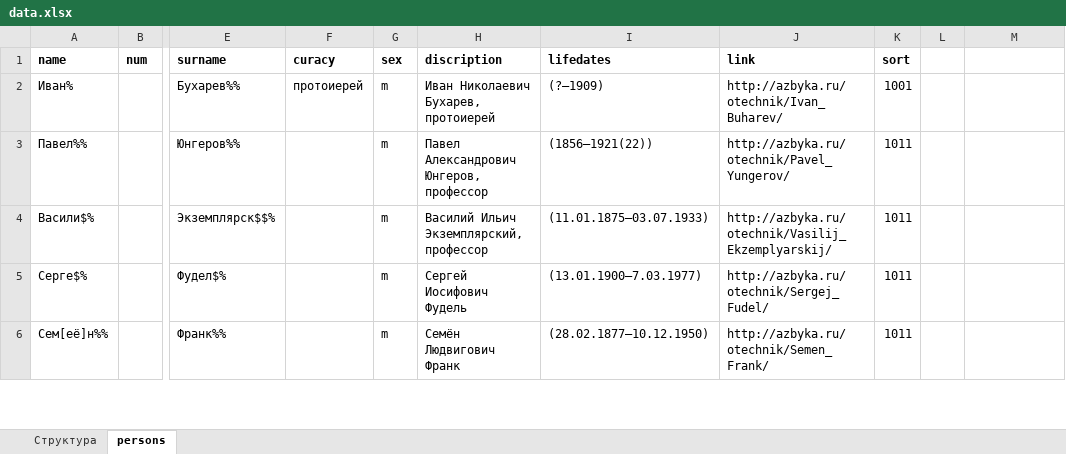
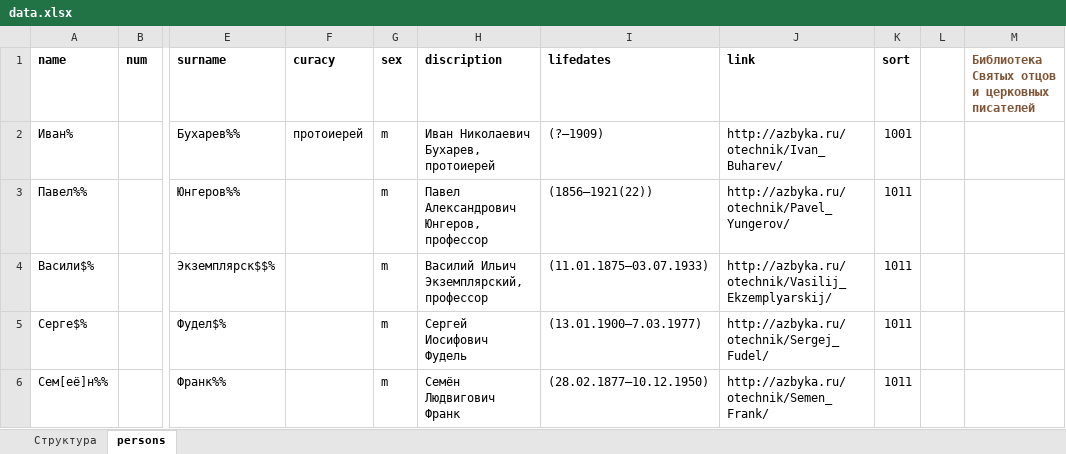
Before and after one commit to VBog/Bg-Highlight-Names, an Excel workbook: data.xlsx, sheet persons, drawn as a sheet; only a part is shown, gaps mark what is left out; values as stored, in another font and other column widths than the file's, no borders; table styles not drawn; the diff names each change by its address in the sheet, - before the commit and + after, or states it on an @@ line.

```diff
--- a/data.xlsx (sheet persons)
+++ b/data.xlsx (sheet persons)
-M1: (empty)
+M1: Библиотека Святых отцов и церковных писателей
```
Also changed, not shown: 7 other files.
